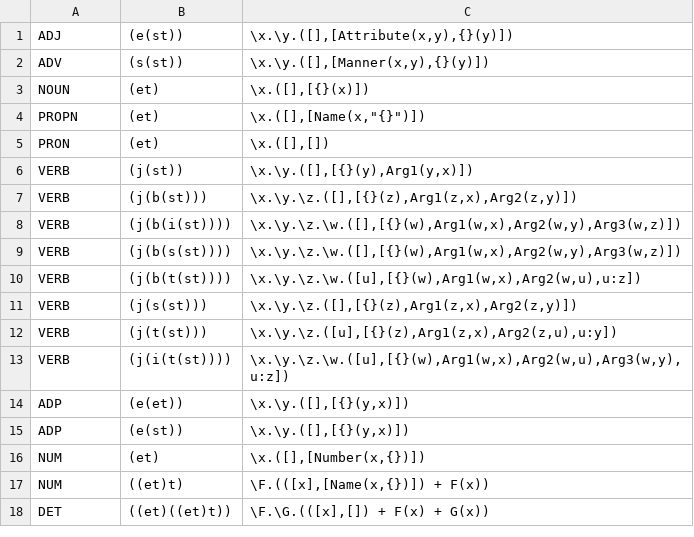
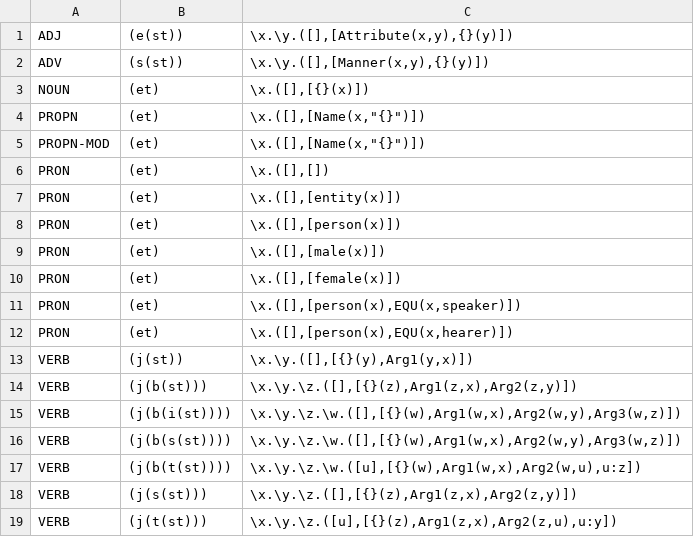
Before and after one commit to McGill-NLP/ud-to-meaning, a CSV file: postemplates.csv, drawn as a sheet; only a part is shown; the shorter side is filled out with more unchanged rows.

```diff
--- a/postemplates.csv
+++ b/postemplates.csv
@@ -4,3 +4,10 @@ NOUN	(et)	\x.([],[{}(x)])
 PROPN	(et)	\x.([],[Name(x,"{}")])
+PROPN-MOD	(et)	\x.([],[Name(x,"{}")])
 PRON	(et)	\x.([],[])
+PRON	(et)	\x.([],[entity(x)])
+PRON	(et)	\x.([],[person(x)])
+PRON	(et)	\x.([],[male(x)])
+PRON	(et)	\x.([],[female(x)])
+PRON	(et)	\x.([],[person(x),EQU(x,speaker)])
+PRON	(et)	\x.([],[person(x),EQU(x,hearer)])
 VERB	(j(st))	\x.\y.([],[{}(y),Arg1(y,x)])
```
Also changed, not shown: 1 other file.
